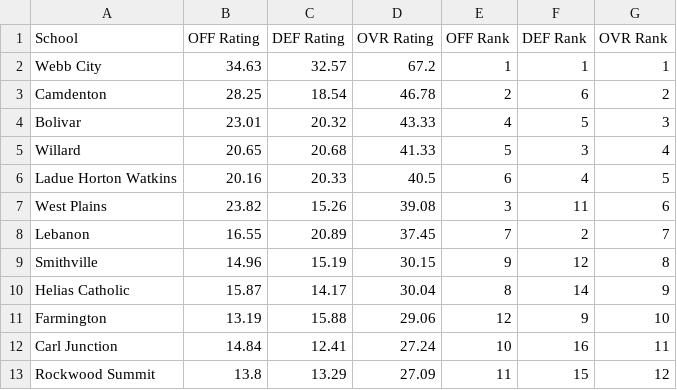
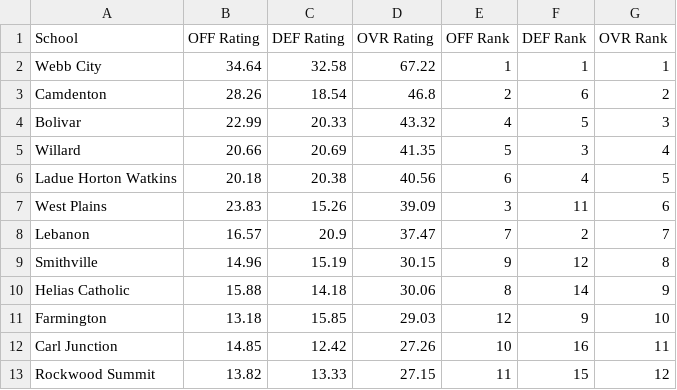
Before and after one commit to AllMOSports/football-ratings-2019, a CSV file: football_rankings_2019_class4.csv, drawn as a sheet; only a part is shown; the diff covers the shown part only.

```diff
--- a/football_rankings_2019_class4.csv
+++ b/football_rankings_2019_class4.csv
@@ -1,13 +1,13 @@
 School,OFF Rating,DEF Rating,OVR Rating,OFF Rank,DEF Rank,OVR Rank
-Webb City,34.63,32.57,67.2,1,1,1
-Camdenton,28.25,18.54,46.78,2,6,2
-Bolivar,23.01,20.32,43.33,4,5,3
-Willard,20.65,20.68,41.33,5,3,4
-Ladue Horton Watkins,20.16,20.33,40.5,6,4,5
-West Plains,23.82,15.26,39.08,3,11,6
-Lebanon,16.55,20.89,37.45,7,2,7
+Webb City,34.64,32.58,67.22,1,1,1
+Camdenton,28.26,18.54,46.8,2,6,2
+Bolivar,22.99,20.33,43.32,4,5,3
+Willard,20.66,20.69,41.35,5,3,4
+Ladue Horton Watkins,20.18,20.38,40.56,6,4,5
+West Plains,23.83,15.26,39.09,3,11,6
+Lebanon,16.57,20.9,37.47,7,2,7
 Smithville,14.96,15.19,30.15,9,12,8
-Helias Catholic,15.87,14.17,30.04,8,14,9
-Farmington,13.19,15.88,29.06,12,9,10
-Carl Junction,14.84,12.41,27.24,10,16,11
-Rockwood Summit,13.8,13.29,27.09,11,15,12
+Helias Catholic,15.88,14.18,30.06,8,14,9
+Farmington,13.18,15.85,29.03,12,9,10
+Carl Junction,14.85,12.42,27.26,10,16,11
+Rockwood Summit,13.82,13.33,27.15,11,15,12
```
Also changed, not shown: 3 added rows, 3 removed rows and 123 edited cells elsewhere in this file, football_rankings_2019_all.csv, football_rankings_2019_class2.csv, 12 other files.
